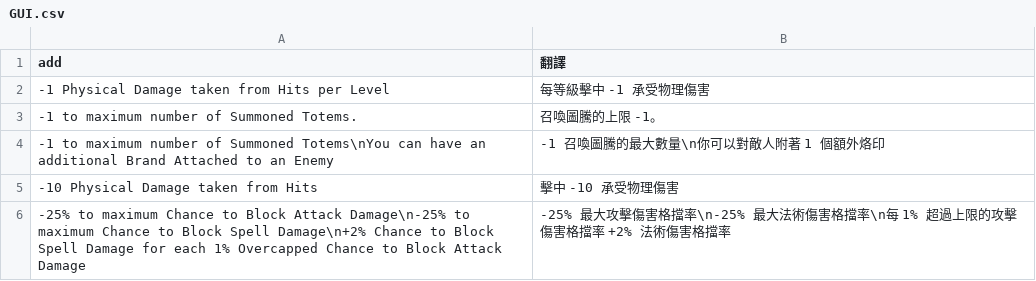
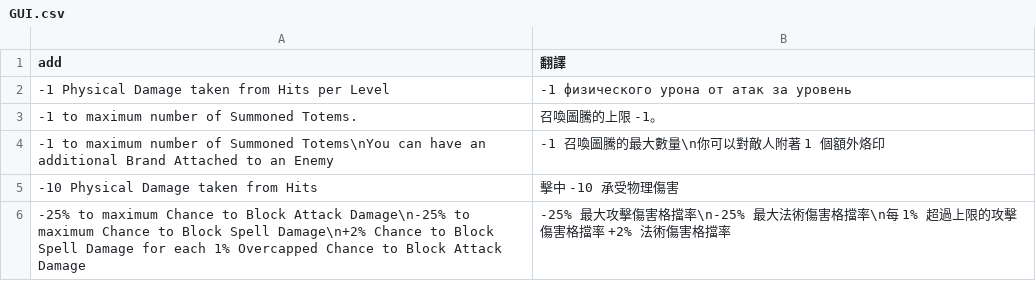
Before and after one commit to 50chihhuahuas/PoeCharm, a CSV file: Data/Translate/Russian/GUI.csv, drawn as a sheet; only a part is shown.

Commit message:
Тест

```diff
--- a/Data/Translate/Russian/GUI.csv
+++ b/Data/Translate/Russian/GUI.csv
@@ -1,3 +1,3 @@
 add,翻譯
--1 Physical Damage taken from Hits per Level,每等級擊中 -1 承受物理傷害
+-1 Physical Damage taken from Hits per Level,-1 физического урона от атак за уровень
 -1 to maximum number of Summoned Totems.,召喚圖騰的上限 -1。
```
